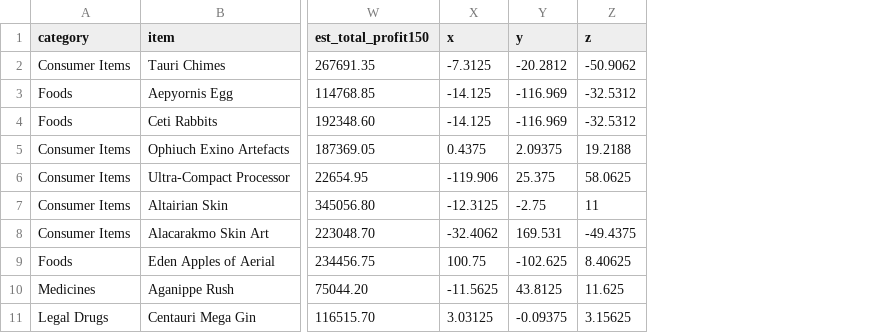
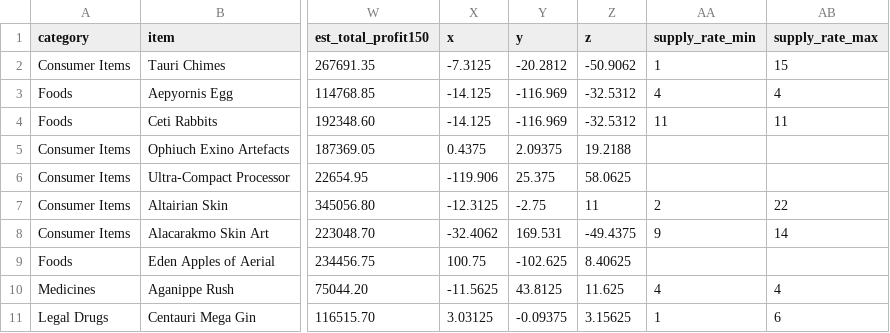
Before and after one commit to fjw/starmap, a CSV file: data/raresfromforum.csv, drawn as a sheet; only a part is shown, gaps mark what is left out; the diff names each change by its address in the sheet, - before the commit and + after, or states it on an @@ line.

Commit message:
more data foo & other systems search

```diff
--- a/data/raresfromforum.csv
+++ b/data/raresfromforum.csv
+column AA (supply_rate_min), rows 2-11: 1 | 4 | 11 |  |  | 2 | 9 |  | 4 | 1
+column AB (supply_rate_max), rows 2-11: 15 | 4 | 11 |  |  | 22 | 14 |  | 4 | 6
```
Also changed, not shown: 11 other files.
